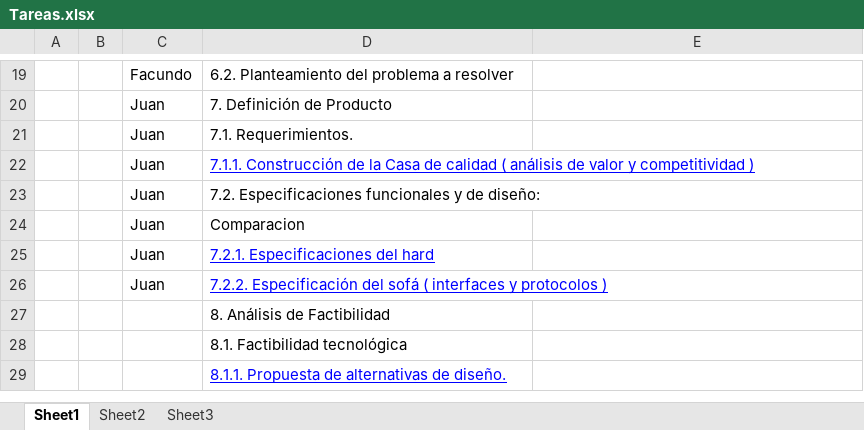
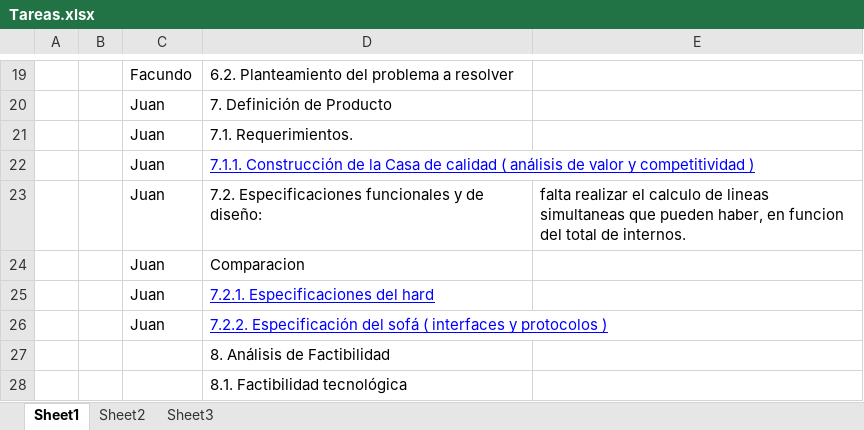
Before and after one commit to alexsistemas1020/ippbxfiuba, an Excel workbook: Tareas.xlsx, sheet Sheet1, drawn as a sheet; only a part is shown, gaps mark what is left out; the shorter side is filled out with more unchanged rows; values as stored, in another font and other column widths than the file's, no borders; the diff names each change by its address in the sheet, - before the commit and + after, or states it on an @@ line.

```diff
--- a/Tareas.xlsx (sheet Sheet1)
+++ b/Tareas.xlsx (sheet Sheet1)
-E23: (empty)
+E23: falta realizar el calculo de lineas simultaneas que pueden haber, en funcion del total de internos.
```
